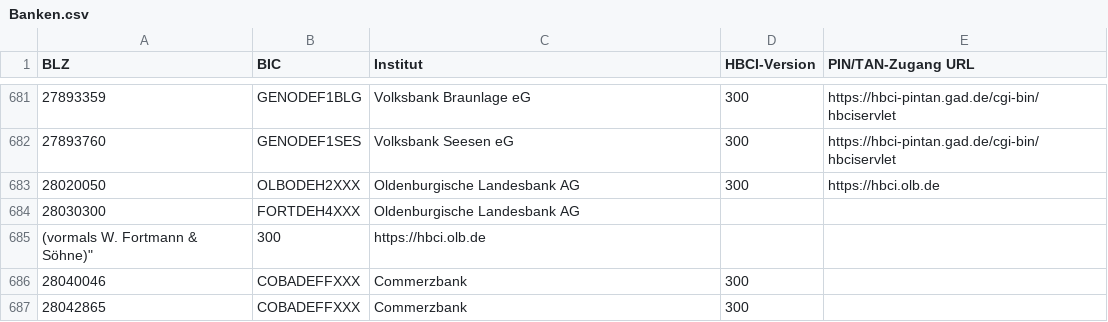
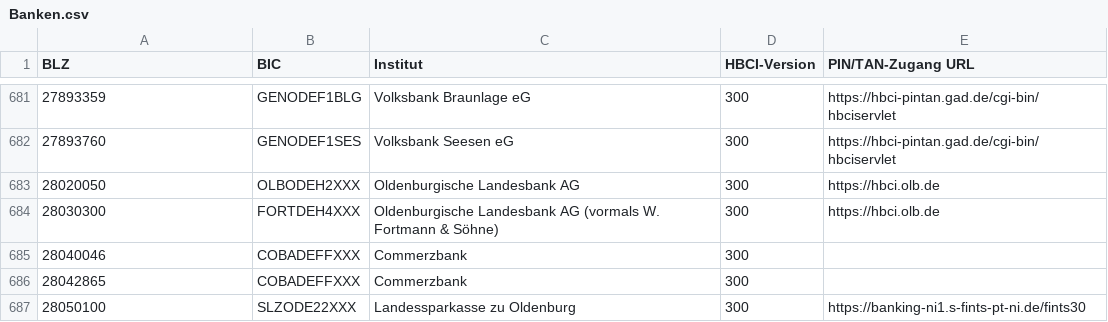
Before and after one commit to 403access/libfintx, a CSV file: docs/Banken.csv, drawn as a sheet; only a part is shown, gaps mark what is left out; the shorter side is filled out with more unchanged rows.

Commit message:
Update Banken.csv
remove unexpected line break and illegal character

```diff
--- a/docs/Banken.csv
+++ b/docs/Banken.csv
@@ -683,4 +683,3 @@
 28020050;OLBODEH2XXX;Oldenburgische Landesbank AG;300;https://hbci.olb.de
-28030300;FORTDEH4XXX;Oldenburgische Landesbank AG
-(vormals W. Fortmann & Söhne)";300;https://hbci.olb.de
+28030300;FORTDEH4XXX;Oldenburgische Landesbank AG (vormals W. Fortmann & Söhne);300;https://hbci.olb.de
 28040046;COBADEFFXXX;Commerzbank;300;
```
